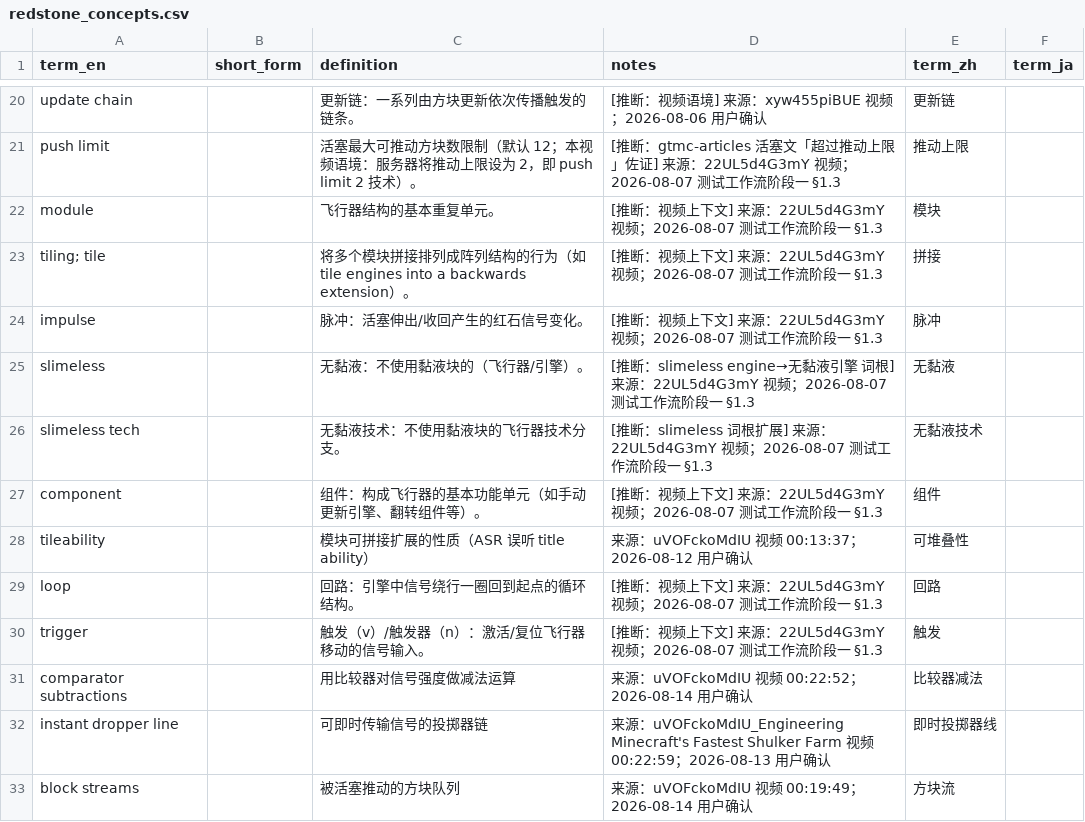
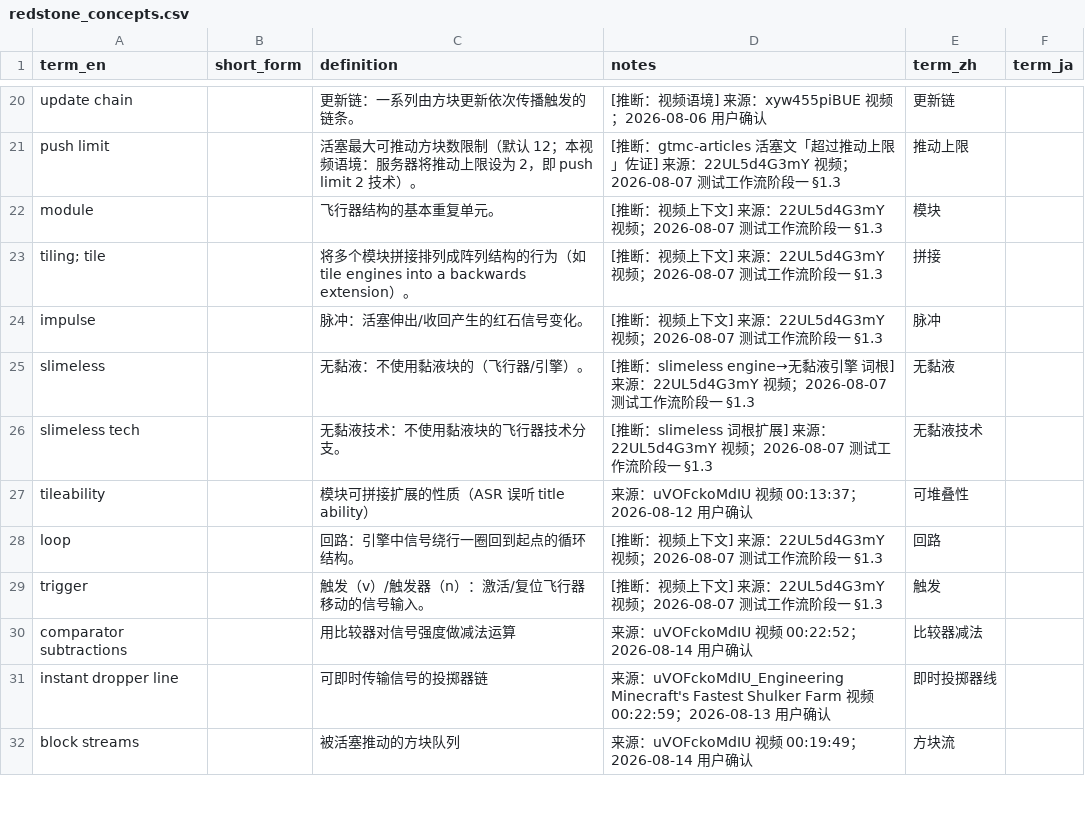
Before and after one commit to Youmiel/TechMCTranslationWorkflow, a CSV file: knowledge/01_terminology/redstone_concepts.csv, drawn as a sheet; only a part is shown, gaps mark what is left out; the diff names each change by its address in the sheet, - before the commit and + after, or states it on an @@ line.

```diff
--- a/knowledge/01_terminology/redstone_concepts.csv
+++ b/knowledge/01_terminology/redstone_concepts.csv
-row 27: component |  | 组件：构成飞行器的基本功能单元（如手动更新引擎、翻转组件等）。 | [推断：视频上下文] 来源：22UL5d4G3mY 视频；2026-08-07 测试工作流阶段一 §1.3 | 组件
```
Also changed, not shown: knowledge/01_terminology/_uncategorized.csv, knowledge/01_terminology/common.csv, 14 other files.
